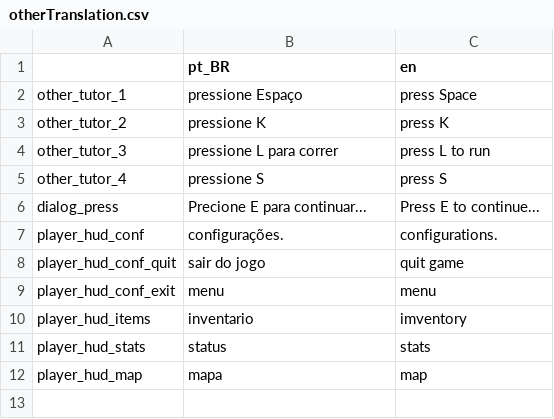
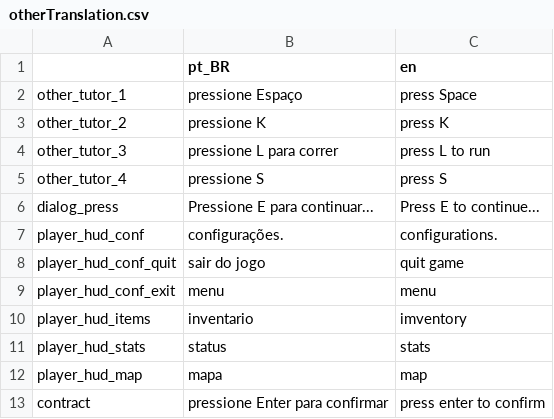
Before and after one commit to DOGamedev5/Recompose_World-of-Art, a CSV file: translations/other/otherTranslation.csv, drawn as a sheet.

```diff
--- a/translations/other/otherTranslation.csv
+++ b/translations/other/otherTranslation.csv
@@ -5,3 +5,3 @@ other_tutor_3,pressione L para correr,press L to run
 other_tutor_4,pressione S,press S
-dialog_press,Precione E para continuar...,Press E to continue...
+dialog_press,Pressione E para continuar...,Press E to continue...
 player_hud_conf,configurações.,configurations.
@@ -12 +12,2 @@ player_hud_stats,status,stats
 player_hud_map,mapa,map
+contract,pressione Enter para confirmar,press enter to confirm
```
Also changed, not shown: translations/NPC/npcTranslation.csv, 16 other files.
